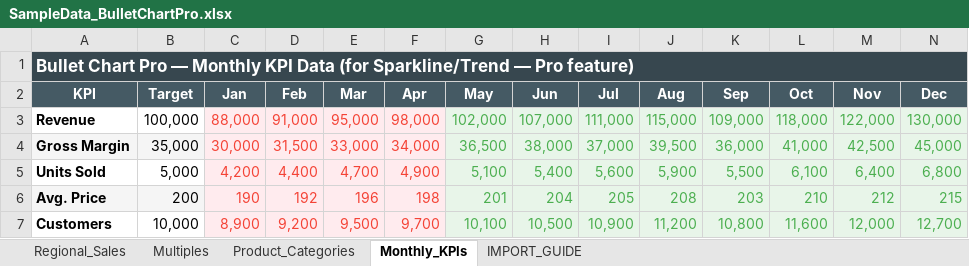
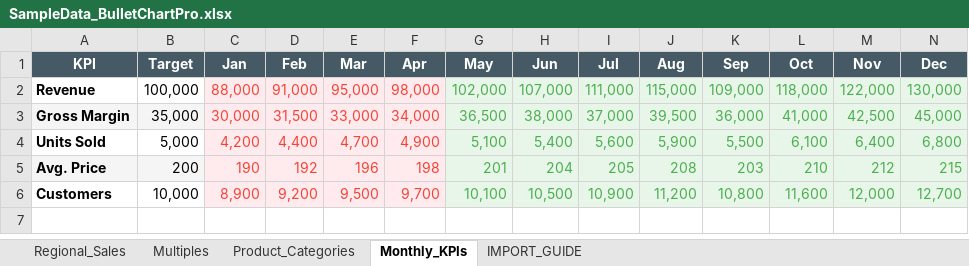
Before and after one commit to tinocallarisa-web/bullet-chart-pro-tcviz, an Excel workbook: SampleData_BulletChartPro.xlsx, sheet Monthly_KPIs, drawn as a sheet; values as stored, in another font and other column widths than the file's, no borders; the diff names each change by its address in the sheet, - before the commit and + after, or states it on an @@ line.

```diff
--- a/SampleData_BulletChartPro.xlsx (sheet Monthly_KPIs)
+++ b/SampleData_BulletChartPro.xlsx (sheet Monthly_KPIs)
-row 1: Bullet Chart Pro — Monthly KPI Data (for Sparkline/Trend — Pro feature)
```
Also changed, not shown: sheet Regional_Sales, sheet Product_Categories, 5 other files.
